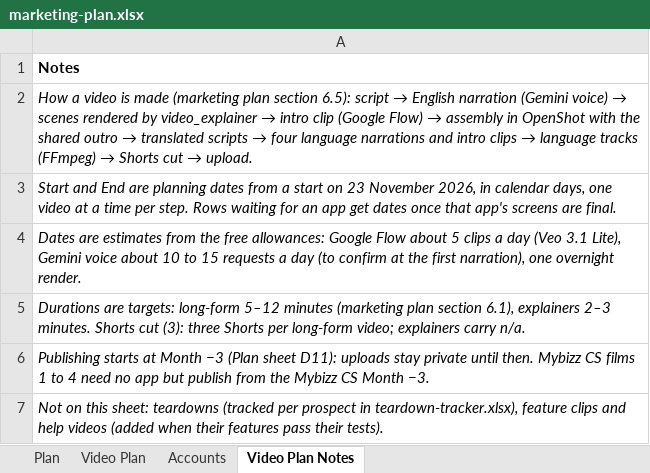
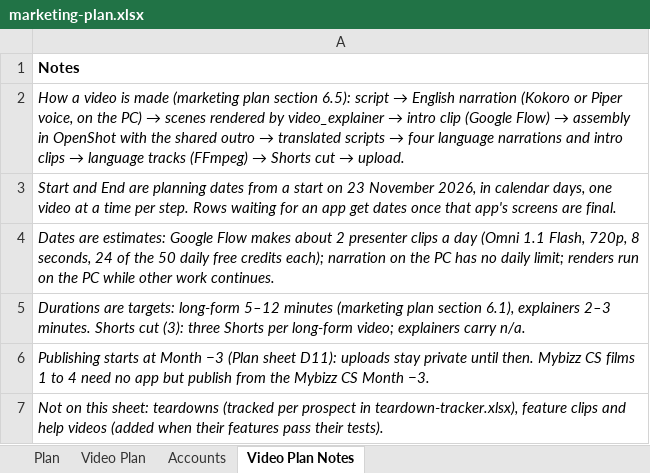
Before and after one commit to sassycomapp/data-mybizz-mgt, an Excel workbook: marketing/marketing-plan.xlsx, sheet Video Plan Notes, drawn as a sheet; values as stored, in another font and other column widths than the file's, no borders; the diff names each change by its address in the sheet, - before the commit and + after, or states it on an @@ line.

```diff
--- a/marketing/marketing-plan.xlsx (sheet Video Plan Notes)
+++ b/marketing/marketing-plan.xlsx (sheet Video Plan Notes)
@@ A2: …English narration (Gemini voice) → scenes… → …English narration (Kokoro or Piper voice, on the PC) → scenes… @@
-A4: Dates are estimates from the free allowances: Google Flow about 5 clips a day (Veo 3.1 Lite), Gemini voice about 10 to 15 requests a day (to confirm at the first narration), one overnight render.
+A4: Dates are estimates: Google Flow makes about 2 presenter clips a day (Omni 1.1 Flash, 720p, 8 seconds, 24 of the 50 daily free credits each); narration on the PC has no daily limit; renders run on the PC while other work continues.
```
Also changed, not shown: sheet Video Plan, sheet Accounts, sheet Plan.
